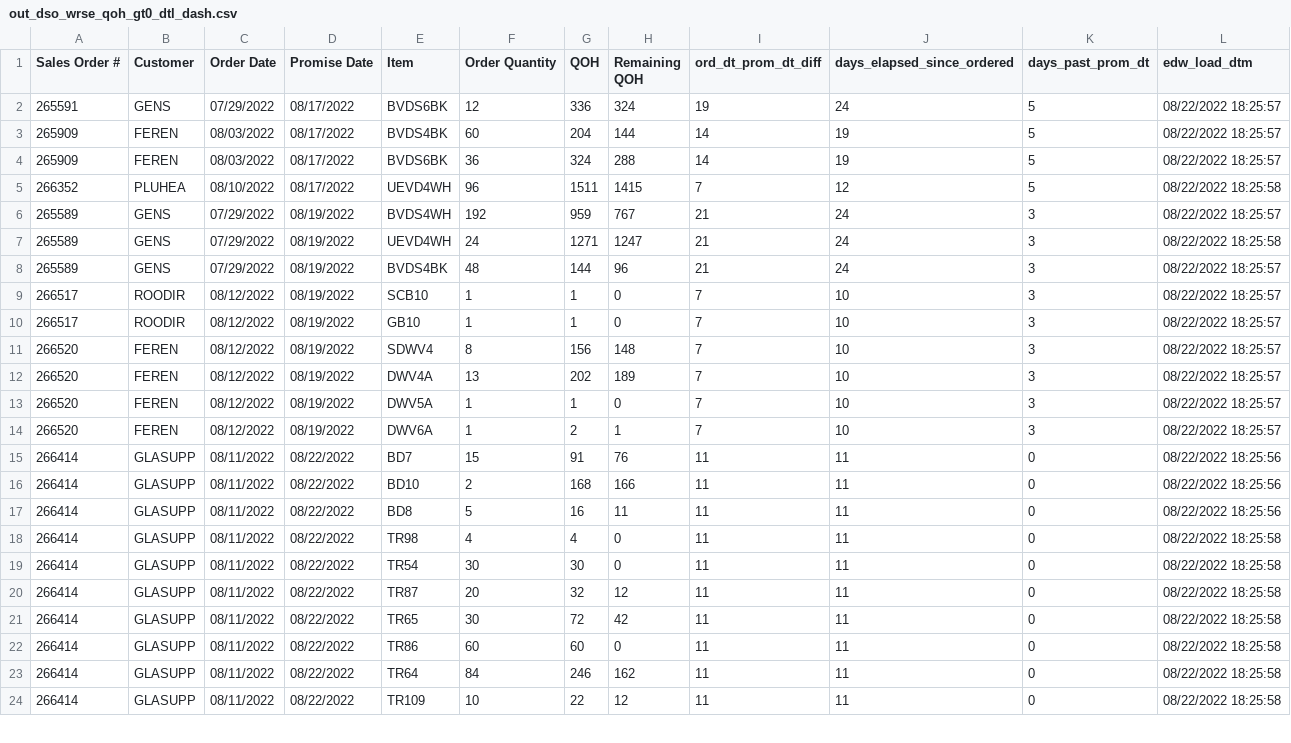
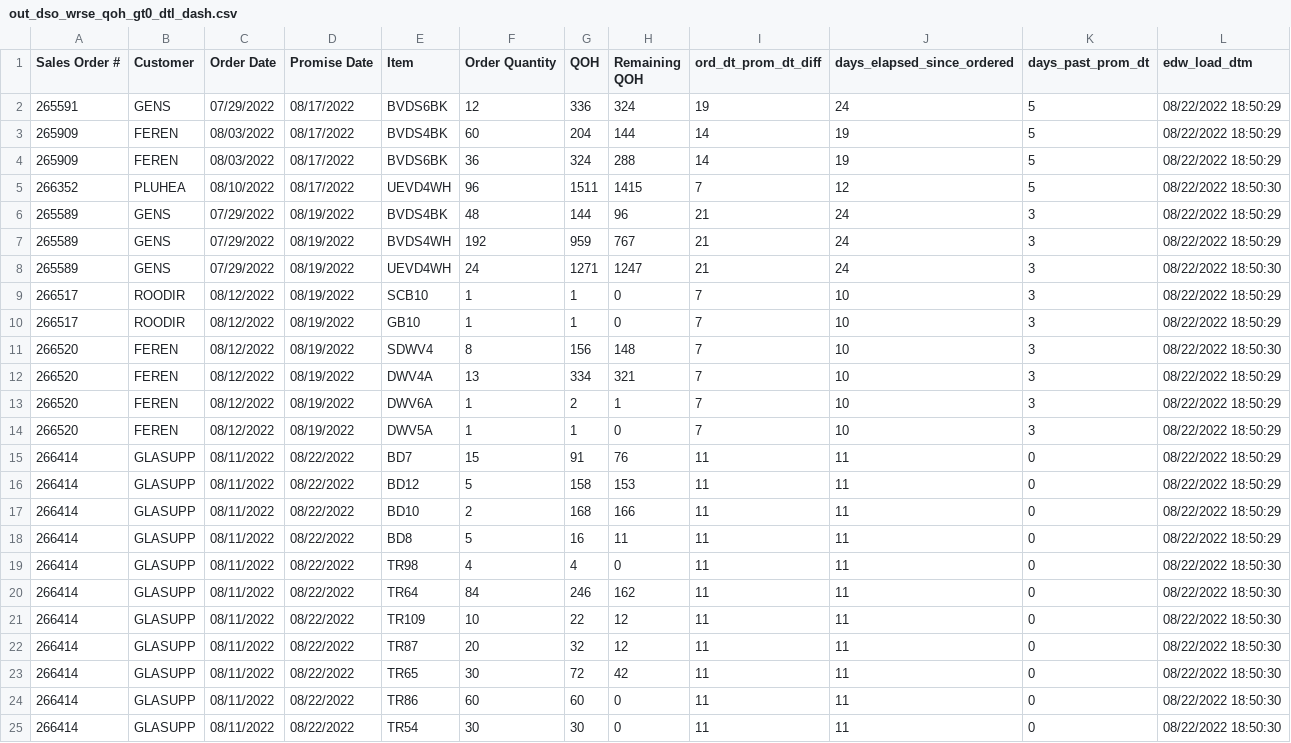
Before and after one commit to famcomfg/pi, a CSV file: out_dso_wrse_qoh_gt0_dtl_dash.csv, drawn as a sheet; only a part is shown; the diff covers the shown part only.

```diff
--- a/out_dso_wrse_qoh_gt0_dtl_dash.csv
+++ b/out_dso_wrse_qoh_gt0_dtl_dash.csv
@@ -1,24 +1,25 @@
 Sales Order #,Customer,Order Date,Promise Date,Item,Order Quantity,QOH,Remaining QOH,ord_dt_prom_dt_diff,days_elapsed_since_ordered,days_past_prom_dt,edw_load_dtm
-265591,GENS,07/29/2022,08/17/2022,BVDS6BK,12,336,324,19,24,5,08/22/2022 18:25:57
-265909,FEREN,08/03/2022,08/17/2022,BVDS4BK,60,204,144,14,19,5,08/22/2022 18:25:57
-265909,FEREN,08/03/2022,08/17/2022,BVDS6BK,36,324,288,14,19,5,08/22/2022 18:25:57
-266352,PLUHEA,08/10/2022,08/17/2022,UEVD4WH,96,1511,1415,7,12,5,08/22/2022 18:25:58
-265589,GENS,07/29/2022,08/19/2022,BVDS4WH,192,959,767,21,24,3,08/22/2022 18:25:57
-265589,GENS,07/29/2022,08/19/2022,UEVD4WH,24,1271,1247,21,24,3,08/22/2022 18:25:58
-265589,GENS,07/29/2022,08/19/2022,BVDS4BK,48,144,96,21,24,3,08/22/2022 18:25:57
-266517,ROODIR,08/12/2022,08/19/2022,SCB10,1,1,0,7,10,3,08/22/2022 18:25:57
-266517,ROODIR,08/12/2022,08/19/2022,GB10,1,1,0,7,10,3,08/22/2022 18:25:57
-266520,FEREN,08/12/2022,08/19/2022,SDWV4,8,156,148,7,10,3,08/22/2022 18:25:57
-266520,FEREN,08/12/2022,08/19/2022,DWV4A,13,202,189,7,10,3,08/22/2022 18:25:57
-266520,FEREN,08/12/2022,08/19/2022,DWV5A,1,1,0,7,10,3,08/22/2022 18:25:57
-266520,FEREN,08/12/2022,08/19/2022,DWV6A,1,2,1,7,10,3,08/22/2022 18:25:57
-266414,GLASUPP,08/11/2022,08/22/2022,BD7,15,91,76,11,11,0,08/22/2022 18:25:56
-266414,GLASUPP,08/11/2022,08/22/2022,BD10,2,168,166,11,11,0,08/22/2022 18:25:56
-266414,GLASUPP,08/11/2022,08/22/2022,BD8,5,16,11,11,11,0,08/22/2022 18:25:56
-266414,GLASUPP,08/11/2022,08/22/2022,TR98,4,4,0,11,11,0,08/22/2022 18:25:58
-266414,GLASUPP,08/11/2022,08/22/2022,TR54,30,30,0,11,11,0,08/22/2022 18:25:58
-266414,GLASUPP,08/11/2022,08/22/2022,TR87,20,32,12,11,11,0,08/22/2022 18:25:58
-266414,GLASUPP,08/11/2022,08/22/2022,TR65,30,72,42,11,11,0,08/22/2022 18:25:58
-266414,GLASUPP,08/11/2022,08/22/2022,TR86,60,60,0,11,11,0,08/22/2022 18:25:58
-266414,GLASUPP,08/11/2022,08/22/2022,TR64,84,246,162,11,11,0,08/22/2022 18:25:58
-266414,GLASUPP,08/11/2022,08/22/2022,TR109,10,22,12,11,11,0,08/22/2022 18:25:58
+265591,GENS,07/29/2022,08/17/2022,BVDS6BK,12,336,324,19,24,5,08/22/2022 18:50:29
+265909,FEREN,08/03/2022,08/17/2022,BVDS4BK,60,204,144,14,19,5,08/22/2022 18:50:29
+265909,FEREN,08/03/2022,08/17/2022,BVDS6BK,36,324,288,14,19,5,08/22/2022 18:50:29
+266352,PLUHEA,08/10/2022,08/17/2022,UEVD4WH,96,1511,1415,7,12,5,08/22/2022 18:50:30
+265589,GENS,07/29/2022,08/19/2022,BVDS4BK,48,144,96,21,24,3,08/22/2022 18:50:29
+265589,GENS,07/29/2022,08/19/2022,BVDS4WH,192,959,767,21,24,3,08/22/2022 18:50:29
+265589,GENS,07/29/2022,08/19/2022,UEVD4WH,24,1271,1247,21,24,3,08/22/2022 18:50:30
+266517,ROODIR,08/12/2022,08/19/2022,SCB10,1,1,0,7,10,3,08/22/2022 18:50:29
+266517,ROODIR,08/12/2022,08/19/2022,GB10,1,1,0,7,10,3,08/22/2022 18:50:29
+266520,FEREN,08/12/2022,08/19/2022,SDWV4,8,156,148,7,10,3,08/22/2022 18:50:30
+266520,FEREN,08/12/2022,08/19/2022,DWV4A,13,334,321,7,10,3,08/22/2022 18:50:29
+266520,FEREN,08/12/2022,08/19/2022,DWV6A,1,2,1,7,10,3,08/22/2022 18:50:29
+266520,FEREN,08/12/2022,08/19/2022,DWV5A,1,1,0,7,10,3,08/22/2022 18:50:29
+266414,GLASUPP,08/11/2022,08/22/2022,BD7,15,91,76,11,11,0,08/22/2022 18:50:29
+266414,GLASUPP,08/11/2022,08/22/2022,BD12,5,158,153,11,11,0,08/22/2022 18:50:29
+266414,GLASUPP,08/11/2022,08/22/2022,BD10,2,168,166,11,11,0,08/22/2022 18:50:29
+266414,GLASUPP,08/11/2022,08/22/2022,BD8,5,16,11,11,11,0,08/22/2022 18:50:29
+266414,GLASUPP,08/11/2022,08/22/2022,TR98,4,4,0,11,11,0,08/22/2022 18:50:30
+266414,GLASUPP,08/11/2022,08/22/2022,TR64,84,246,162,11,11,0,08/22/2022 18:50:30
+266414,GLASUPP,08/11/2022,08/22/2022,TR109,10,22,12,11,11,0,08/22/2022 18:50:30
+266414,GLASUPP,08/11/2022,08/22/2022,TR87,20,32,12,11,11,0,08/22/2022 18:50:30
+266414,GLASUPP,08/11/2022,08/22/2022,TR65,30,72,42,11,11,0,08/22/2022 18:50:30
+266414,GLASUPP,08/11/2022,08/22/2022,TR86,60,60,0,11,11,0,08/22/2022 18:50:30
+266414,GLASUPP,08/11/2022,08/22/2022,TR54,30,30,0,11,11,0,08/22/2022 18:50:30
```
Also changed, not shown: 1 added row, 1 removed row and 42 edited cells elsewhere in this file, out_dso_wrse_qoh_gt0_amaz_web_dtl_dash.csv, out_dso_wrse_qoh_gt0_amaz_web_summ_dash.csv.
